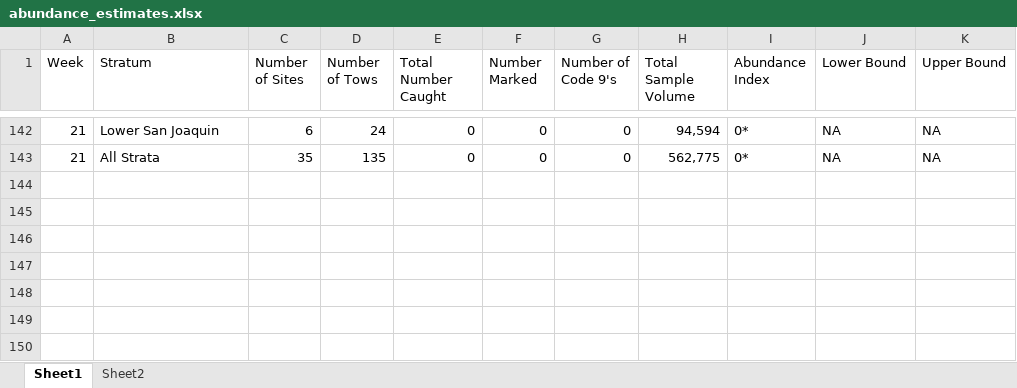
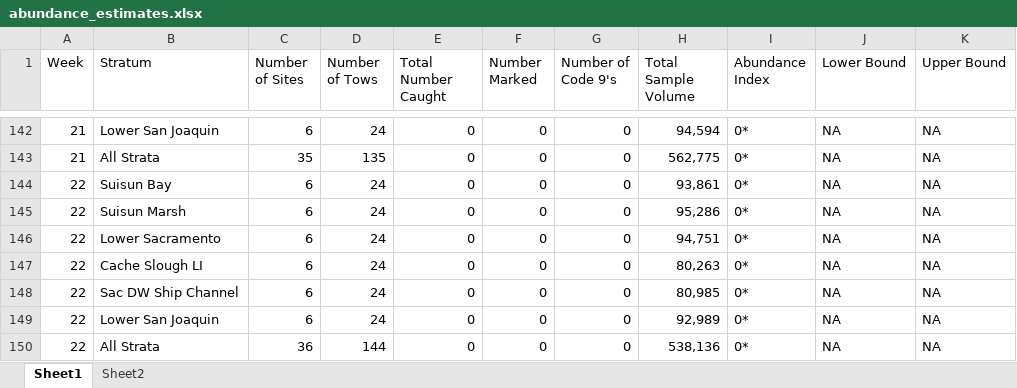
Before and after one commit to BDO-Science/samt_smt_assessments, an Excel workbook: data_raw/smelt/abundance_estimates.xlsx, sheet Sheet1, drawn as a sheet; only a part is shown, gaps mark what is left out; values as stored, in another font and other column widths than the file's, no borders; the diff names each change by its address in the sheet, - before the commit and + after, or states it on an @@ line.

Commit message:
abundance estimate data update

```diff
--- a/data_raw/smelt/abundance_estimates.xlsx (sheet Sheet1)
+++ b/data_raw/smelt/abundance_estimates.xlsx (sheet Sheet1)
+row 144: 22 | Suisun Bay | 6 | 24 | 0 | 0 | 0 | 93,861 | 0* | NA | NA
+row 145: 22 | Suisun Marsh | 6 | 24 | 0 | 0 | 0 | 95,286 | 0* | NA | NA
+row 146: 22 | Lower Sacramento | 6 | 24 | 0 | 0 | 0 | 94,751 | 0* | NA | NA
+row 147: 22 | Cache Slough LI | 6 | 24 | 0 | 0 | 0 | 80,263 | 0* | NA | NA
+row 148: 22 | Sac DW Ship Channel | 6 | 24 | 0 | 0 | 0 | 80,985 | 0* | NA | NA
+row 149: 22 | Lower San Joaquin | 6 | 24 | 0 | 0 | 0 | 92,989 | 0* | NA | NA
+row 150: 22 | All Strata | 36 | 144 | 0 | 0 | 0 | 538,136 | 0* | NA | NA
```
Also changed, not shown: sheet Sheet2.
